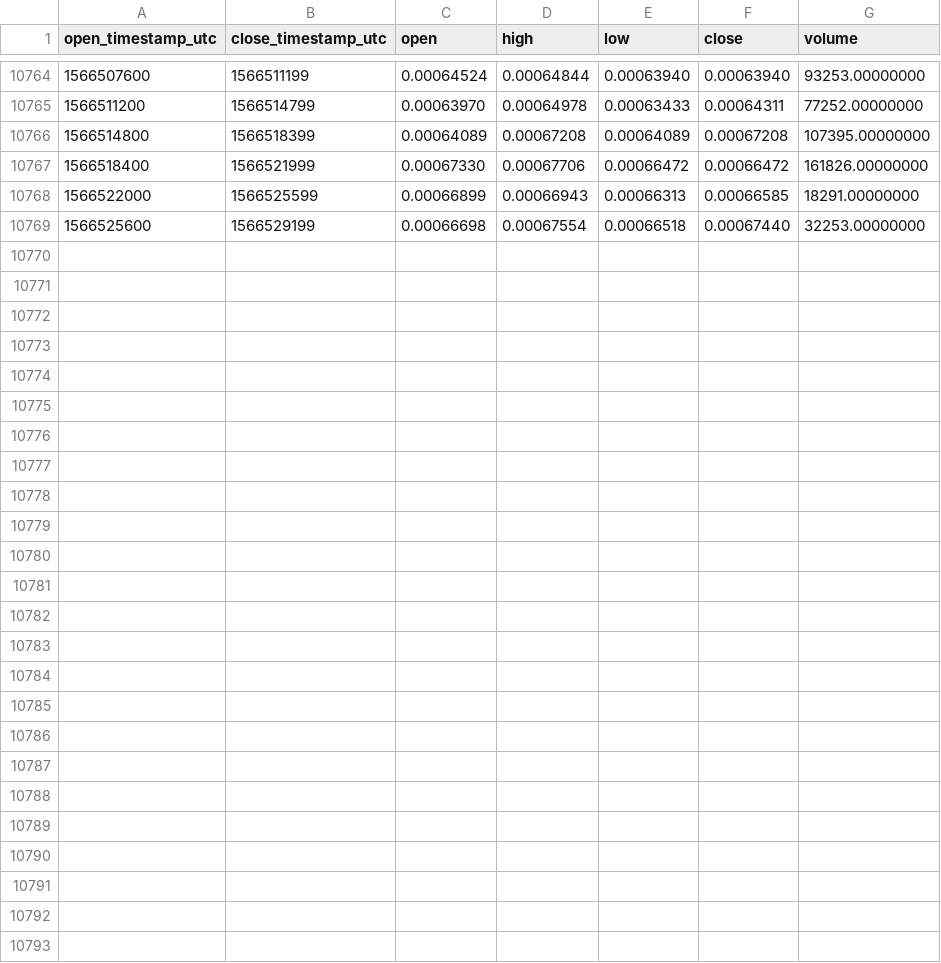
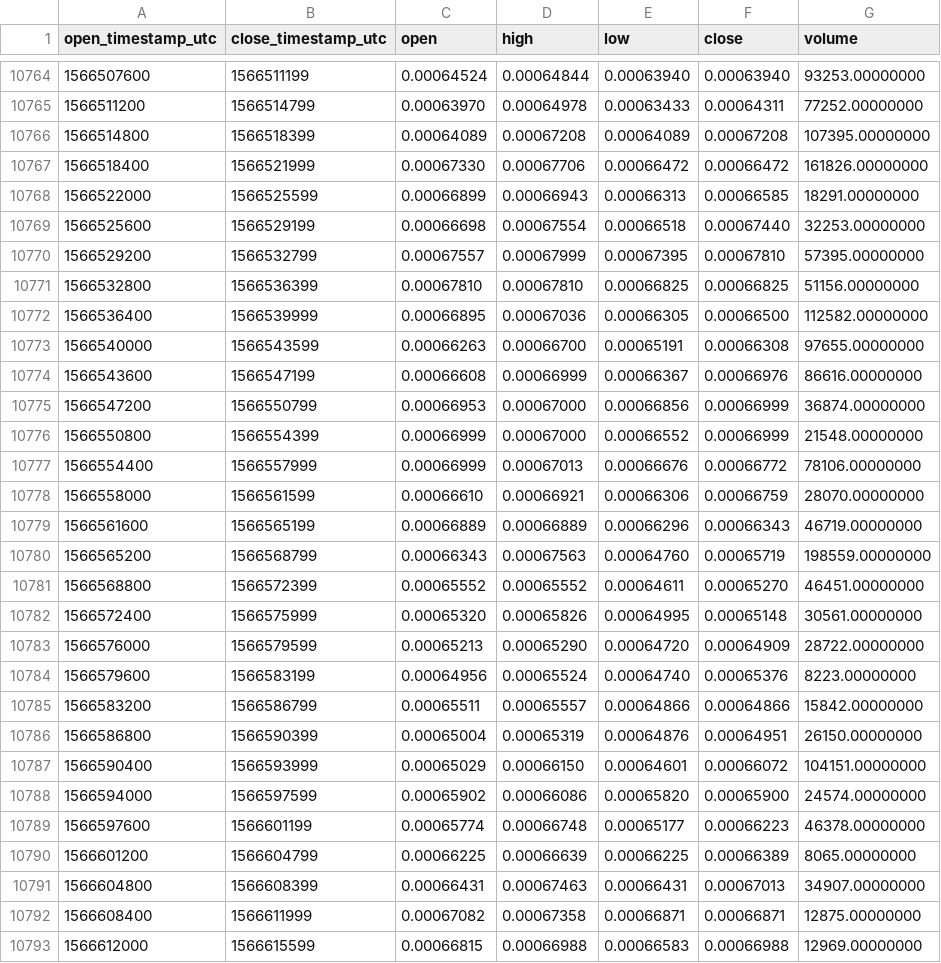
Before and after one commit to cryptobigbro/binance-THETAETH, a CSV file: binance-THETAETH-1h.csv, drawn as a sheet; only a part is shown, gaps mark what is left out.

Commit message:
Update OHLCV data.

```diff
--- a/binance-THETAETH-1h.csv
+++ b/binance-THETAETH-1h.csv
@@ -10769 +10769,25 @@ open_timestamp_utc,close_timestamp_utc,open,high,low,close,volume
 1566525600,1566529199,0.00066698,0.00067554,0.00066518,0.00067440,32253.00000000
+1566529200,1566532799,0.00067557,0.00067999,0.00067395,0.00067810,57395.00000000
+1566532800,1566536399,0.00067810,0.00067810,0.00066825,0.00066825,51156.00000000
+1566536400,1566539999,0.00066895,0.00067036,0.00066305,0.00066500,112582.00000000
+1566540000,1566543599,0.00066263,0.00066700,0.00065191,0.00066308,97655.00000000
+1566543600,1566547199,0.00066608,0.00066999,0.00066367,0.00066976,86616.00000000
+1566547200,1566550799,0.00066953,0.00067000,0.00066856,0.00066999,36874.00000000
+1566550800,1566554399,0.00066999,0.00067000,0.00066552,0.00066999,21548.00000000
+1566554400,1566557999,0.00066999,0.00067013,0.00066676,0.00066772,78106.00000000
+1566558000,1566561599,0.00066610,0.00066921,0.00066306,0.00066759,28070.00000000
+1566561600,1566565199,0.00066889,0.00066889,0.00066296,0.00066343,46719.00000000
+1566565200,1566568799,0.00066343,0.00067563,0.00064760,0.00065719,198559.00000000
+1566568800,1566572399,0.00065552,0.00065552,0.00064611,0.00065270,46451.00000000
+1566572400,1566575999,0.00065320,0.00065826,0.00064995,0.00065148,30561.00000000
+1566576000,1566579599,0.00065213,0.00065290,0.00064720,0.00064909,28722.00000000
+1566579600,1566583199,0.00064956,0.00065524,0.00064740,0.00065376,8223.00000000
+1566583200,1566586799,0.00065511,0.00065557,0.00064866,0.00064866,15842.00000000
+1566586800,1566590399,0.00065004,0.00065319,0.00064876,0.00064951,26150.00000000
+1566590400,1566593999,0.00065029,0.00066150,0.00064601,0.00066072,104151.00000000
+1566594000,1566597599,0.00065902,0.00066086,0.00065820,0.00065900,24574.00000000
+1566597600,1566601199,0.00065774,0.00066748,0.00065177,0.00066223,46378.00000000
+1566601200,1566604799,0.00066225,0.00066639,0.00066225,0.00066389,8065.00000000
+1566604800,1566608399,0.00066431,0.00067463,0.00066431,0.00067013,34907.00000000
+1566608400,1566611999,0.00067082,0.00067358,0.00066871,0.00066871,12875.00000000
+1566612000,1566615599,0.00066815,0.00066988,0.00066583,0.00066988,12969.00000000
```
Also changed, not shown: binance-THETAETH-1d.csv.
